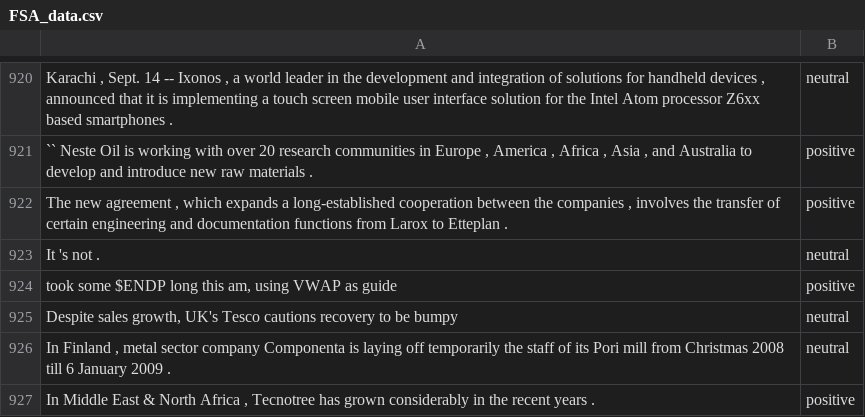
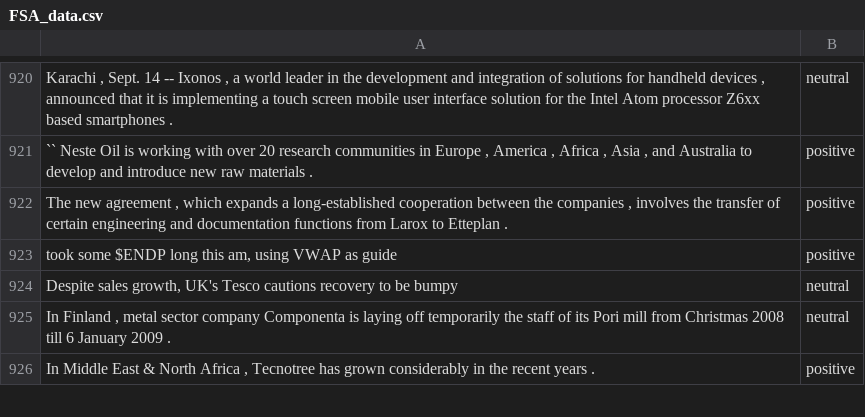
Before and after one commit to DavidF-22/ICS5111-MiningLargeScaleData_Project, a CSV file: Datasets/Inputs/FSA_data.csv, drawn as a sheet; only a part is shown, gaps mark what is left out; the diff names each change by its address in the sheet, - before the commit and + after, or states it on an @@ line.

```diff
--- a/Datasets/Inputs/FSA_data.csv
+++ b/Datasets/Inputs/FSA_data.csv
-row 923: It 's not . | neutral
```
Also changed, not shown: 2 other files.
